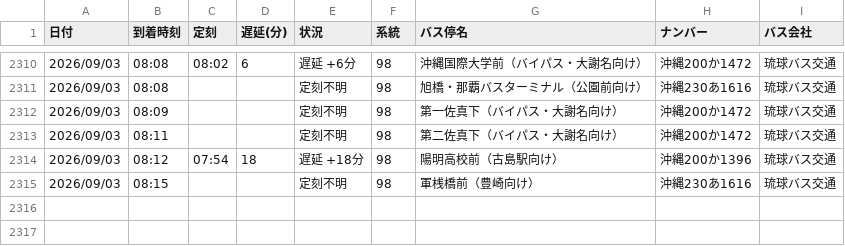
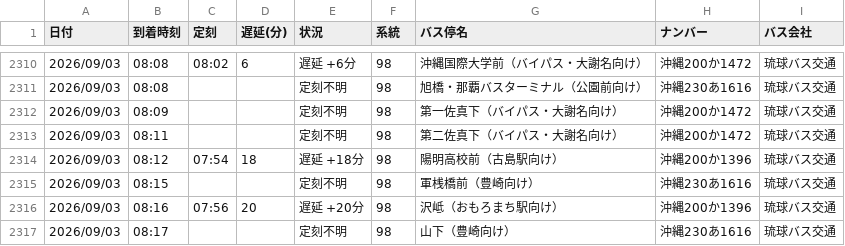
Before and after one commit to uy819/bus-tracker2, a CSV file: data/raw/98_up/bus_arrival_log.csv, drawn as a sheet; only a part is shown, gaps mark what is left out.

```diff
--- a/data/raw/98_up/bus_arrival_log.csv
+++ b/data/raw/98_up/bus_arrival_log.csv
@@ -2315 +2315,3 @@
 2026/09/03,08:15,,,定刻不明,98,軍桟橋前（豊崎向け）,沖縄230あ1616,琉球バス交通
+2026/09/03,08:16,07:56,20,遅延 +20分,98,沢岻（おもろまち駅向け）,沖縄200か1396,琉球バス交通
+2026/09/03,08:17,,,定刻不明,98,山下（豊崎向け）,沖縄230あ1616,琉球バス交通
```
Also changed, not shown: 1 other file.
